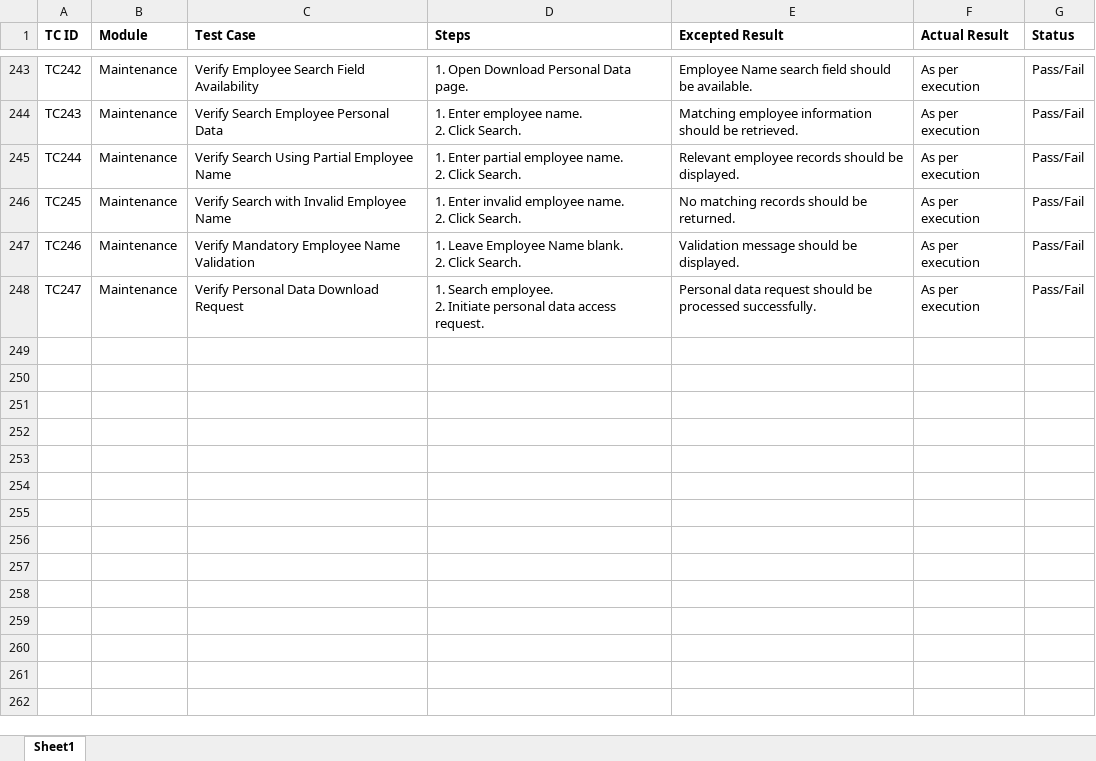
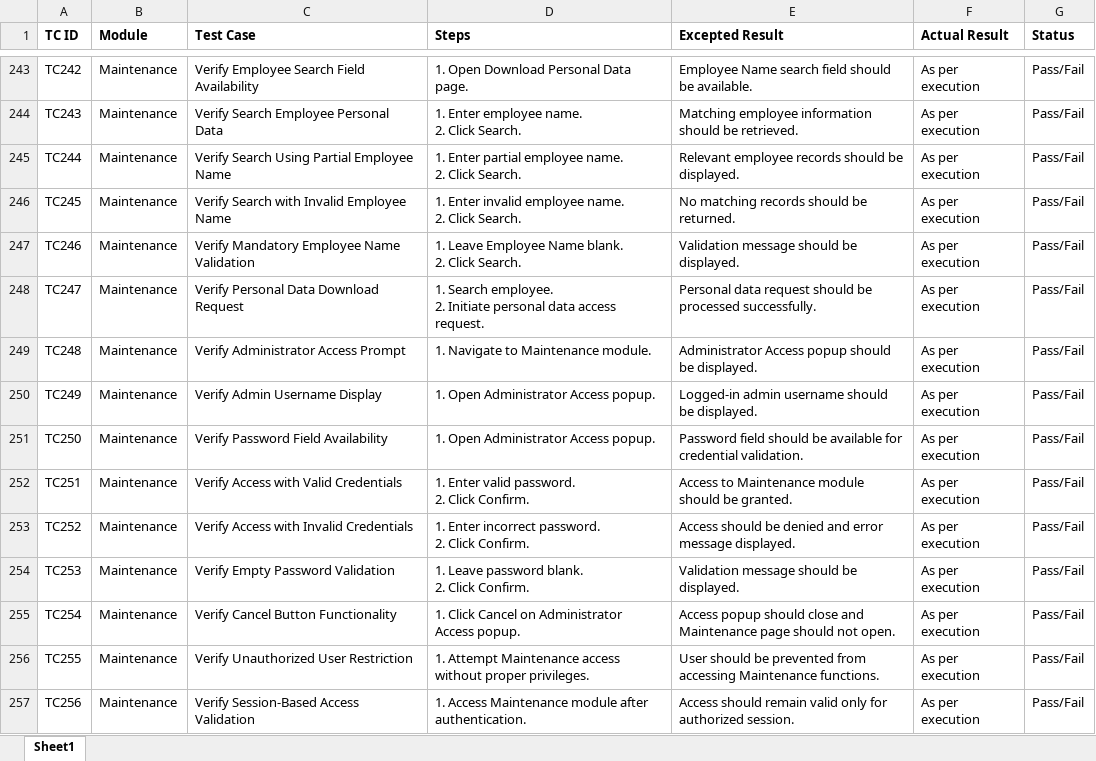
Before and after one commit to DRPatel75/OrangeHRM_QA, an Excel workbook: Test Cases/TestCases.xlsx, sheet Sheet1, drawn as a sheet; only a part is shown, gaps mark what is left out; values as stored, in another font and other column widths than the file's, no borders; ↵ is a line break in a cell; the diff names each change by its address in the sheet, - before the commit and + after, or states it on an @@ line.

Commit message:
TS034 Test Case Added

```diff
--- a/Test Cases/TestCases.xlsx (sheet Sheet1)
+++ b/Test Cases/TestCases.xlsx (sheet Sheet1)
+row 249: TC248 | Maintenance | Verify Administrator Access Prompt | 1. Navigate to Maintenance module. | Administrator Access popup should be displayed. | As per execution | Pass/Fail
+row 250: TC249 | Maintenance | Verify Admin Username Display | 1. Open Administrator Access popup. | Logged-in admin username should be displayed. | As per execution | Pass/Fail
+row 251: TC250 | Maintenance | Verify Password Field Availability | 1. Open Administrator Access popup. | Password field should be available for credential validation. | As per execution | Pass/Fail
+row 252: TC251 | Maintenance | Verify Access with Valid Credentials | 1. Enter valid password. ↵ 2. Click Confirm. | Access to Maintenance module should be granted. | As per execution | Pass/Fail
+row 253: TC252 | Maintenance | Verify Access with Invalid Credentials | 1. Enter incorrect password. ↵ 2. Click Confirm. | Access should be denied and error message displayed. | As per execution | Pass/Fail
+row 254: TC253 | Maintenance | Verify Empty Password Validation | 1. Leave password blank. ↵ 2. Click Confirm. | Validation message should be displayed. | As per execution | Pass/Fail
+row 255: TC254 | Maintenance | Verify Cancel Button Functionality | 1. Click Cancel on Administrator Access popup. | Access popup should close and Maintenance page should not open. | As per execution | Pass/Fail
+row 256: TC255 | Maintenance | Verify Unauthorized User Restriction | 1. Attempt Maintenance access without proper privileges. | User should be prevented from accessing Maintenance functions. | As per execution | Pass/Fail
+row 257: TC256 | Maintenance | Verify Session-Based Access Validation | 1. Access Maintenance module after authentication. | Access should remain valid only for authorized session. | As per execution | Pass/Fail
```
